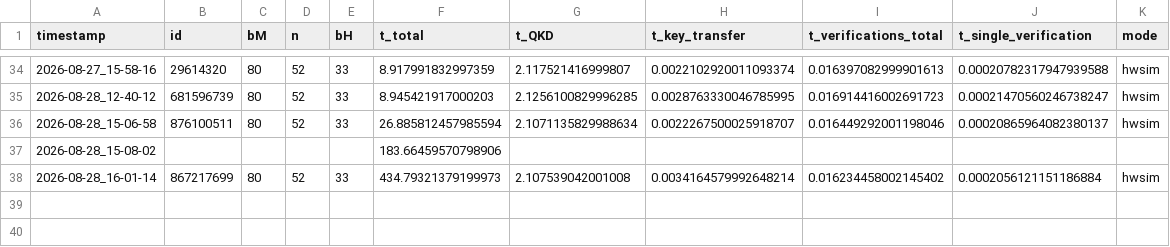
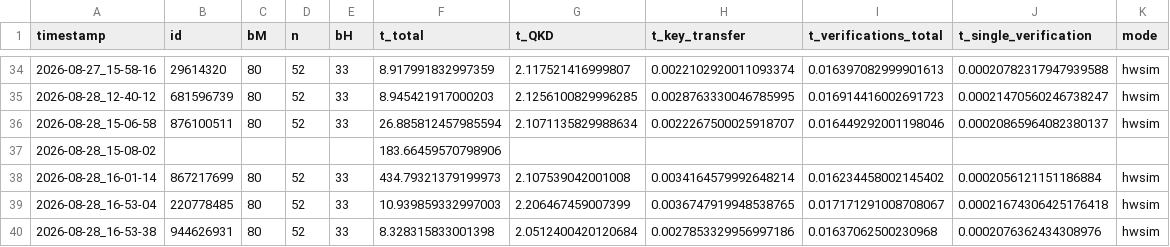
Before and after one commit to Veriqloud/applications_on_qline, a CSV file: Q_digital_signatures/block_based_QDS/log/timelog_Bob.csv, drawn as a sheet; only a part is shown, gaps mark what is left out; the diff names each change by its address in the sheet, - before the commit and + after, or states it on an @@ line.

```diff
--- a/Q_digital_signatures/block_based_QDS/log/timelog_Bob.csv
+++ b/Q_digital_signatures/block_based_QDS/log/timelog_Bob.csv
+row 39: 2026-08-28_16-53-04 | 220778485 | 80 | 52 | 33 | 10.939859332997003 | 2.206467459007399 | 0.0036747919948538765 | 0.017171291008708067 | 0.00021674306425176418 | hwsim
+row 40: 2026-08-28_16-53-38 | 944626931 | 80 | 52 | 33 | 8.328315833001398 | 2.0512400420120684 | 0.0027853329956997186 | 0.01637062500230968 | 0.0002076362434308976 | hwsim
```
Also changed, not shown: Q_digital_signatures/block_based_QDS/log/timelog_Alice.csv, Q_digital_signatures/block_based_QDS/log/timelog_Charlie.csv, 5 other files.
